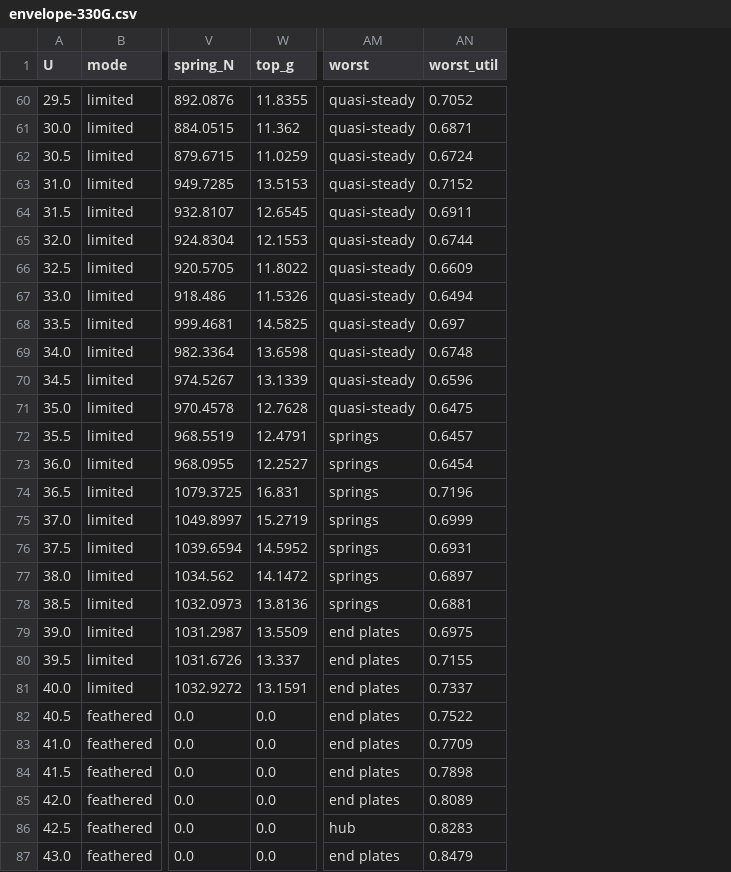
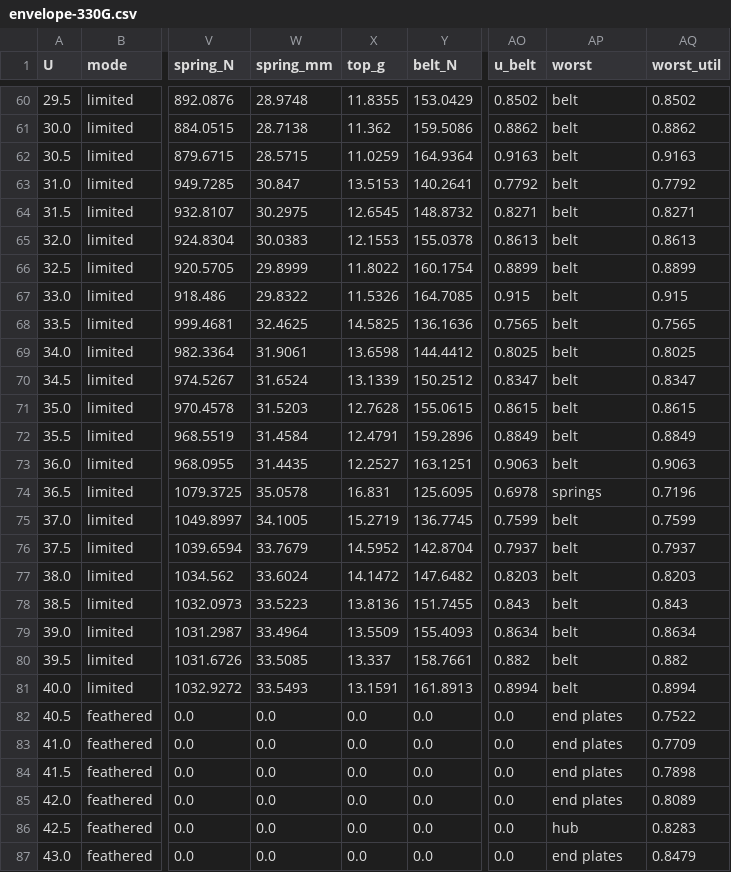
Before and after one commit to 14MM47/tube_power, a CSV file: designs/lantern-330-g/calculator-output/envelope-330G.csv, drawn as a sheet; only a part is shown, gaps mark what is left out; addresses are those after the commit; the diff covers the shown part only; the diff names each change by its address in the sheet, - before the commit and + after, or states it on an @@ line.

```diff
--- a/designs/lantern-330-g/calculator-output/envelope-330G.csv
+++ b/designs/lantern-330-g/calculator-output/envelope-330G.csv
+column W (spring_mm), rows 60-87: 28.9748 | 28.7138 | 28.5715 | 30.847 | 30.2975 | 30.0383 | 29.8999 | 29.8322 | 32.4625 | 31.9061 | 31.6524 | 31.5203 | 31.4584 | 31.4435 | 35.0578 | 34.1005 | 33.7679 | 33.6024 | 33.5223 | 33.4964 | 33.5085 | 33.5493 | 0.0 | 0.0 | 0.0 | 0.0 | 0.0 | 0.0
+column Y (belt_N), rows 60-87: 153.0429 | 159.5086 | 164.9364 | 140.2641 | 148.8732 | 155.0378 | 160.1754 | 164.7085 | 136.1636 | 144.4412 | 150.2512 | 155.0615 | 159.2896 | 163.1251 | 125.6095 | 136.7745 | 142.8704 | 147.6482 | 151.7455 | 155.4093 | 158.7661 | 161.8913 | 0.0 | 0.0 | 0.0 | 0.0 | 0.0 | 0.0
+column AO (u_belt), rows 60-87: 0.8502 | 0.8862 | 0.9163 | 0.7792 | 0.8271 | 0.8613 | 0.8899 | 0.915 | 0.7565 | 0.8025 | 0.8347 | 0.8615 | 0.8849 | 0.9063 | 0.6978 | 0.7599 | 0.7937 | 0.8203 | 0.843 | 0.8634 | 0.882 | 0.8994 | 0.0 | 0.0 | 0.0 | 0.0 | 0.0 | 0.0
-AP60:AP71 (worst): quasi-steady
+AP60:AP71 (worst): belt
-AQ60 (worst_util): 0.7052
+AQ60 (worst_util): 0.8502
-AQ61 (worst_util): 0.6871
+AQ61 (worst_util): 0.8862
-AQ62 (worst_util): 0.6724
+AQ62 (worst_util): 0.9163
-AQ63 (worst_util): 0.7152
+AQ63 (worst_util): 0.7792
-AQ64 (worst_util): 0.6911
+AQ64 (worst_util): 0.8271
-AQ65 (worst_util): 0.6744
+AQ65 (worst_util): 0.8613
-AQ66 (worst_util): 0.6609
+AQ66 (worst_util): 0.8899
-AQ67 (worst_util): 0.6494
+AQ67 (worst_util): 0.915
-AQ68 (worst_util): 0.697
+AQ68 (worst_util): 0.7565
-AQ69 (worst_util): 0.6748
+AQ69 (worst_util): 0.8025
-AQ70 (worst_util): 0.6596
+AQ70 (worst_util): 0.8347
-AQ71 (worst_util): 0.6475
+AQ71 (worst_util): 0.8615
-AP72:AP73 (worst): springs
+AP72:AP73 (worst): belt
-AQ72 (worst_util): 0.6457
+AQ72 (worst_util): 0.8849
-AQ73 (worst_util): 0.6454
+AQ73 (worst_util): 0.9063
-AP75:AP78 (worst): springs
+AP75:AP78 (worst): belt
-AQ75 (worst_util): 0.6999
+AQ75 (worst_util): 0.7599
-AQ76 (worst_util): 0.6931
+AQ76 (worst_util): 0.7937
-AQ77 (worst_util): 0.6897
+AQ77 (worst_util): 0.8203
-AQ78 (worst_util): 0.6881
+AQ78 (worst_util): 0.843
-AP79:AP81 (worst): end plates
+AP79:AP81 (worst): belt
-AQ79 (worst_util): 0.6975
+AQ79 (worst_util): 0.8634
-AQ80 (worst_util): 0.7155
+AQ80 (worst_util): 0.882
-AQ81 (worst_util): 0.7337
+AQ81 (worst_util): 0.8994
```
Also changed, not shown: 46 edited cells elsewhere in this file, 18 other files.
